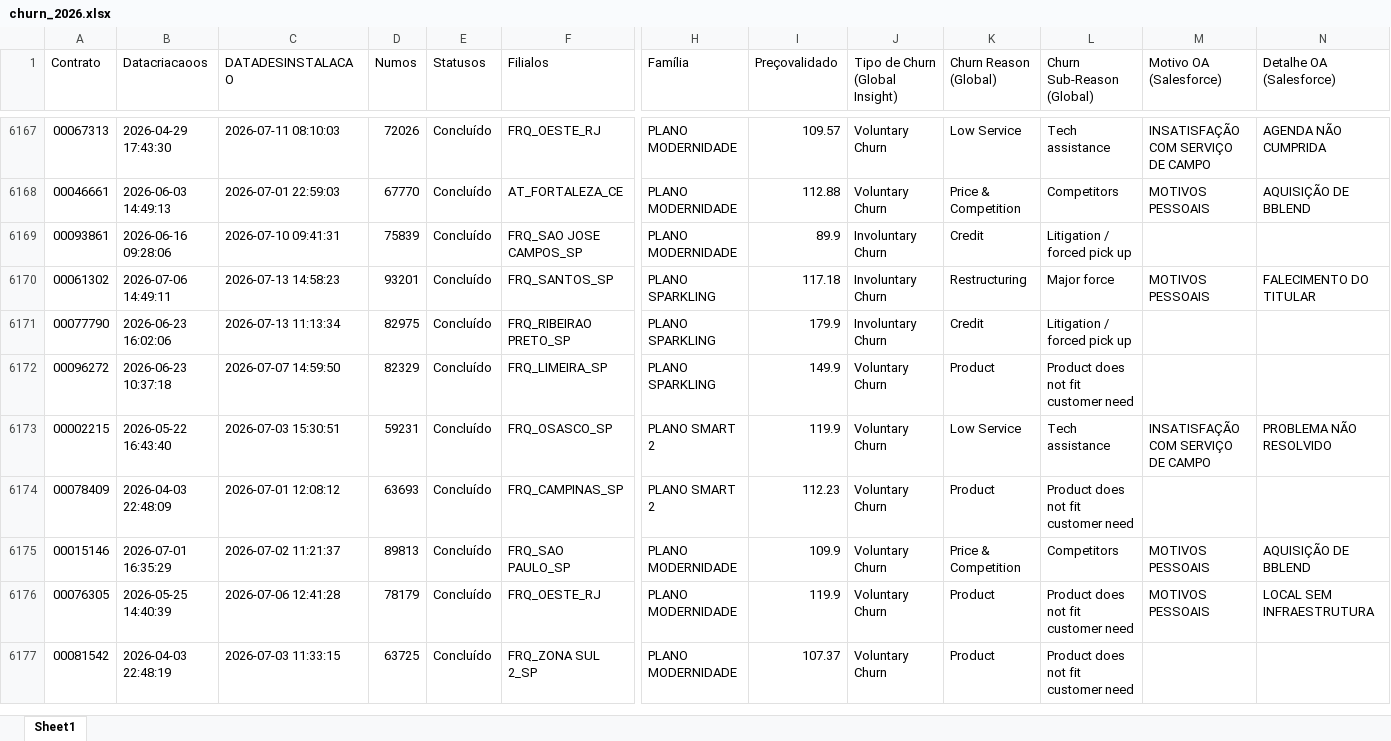
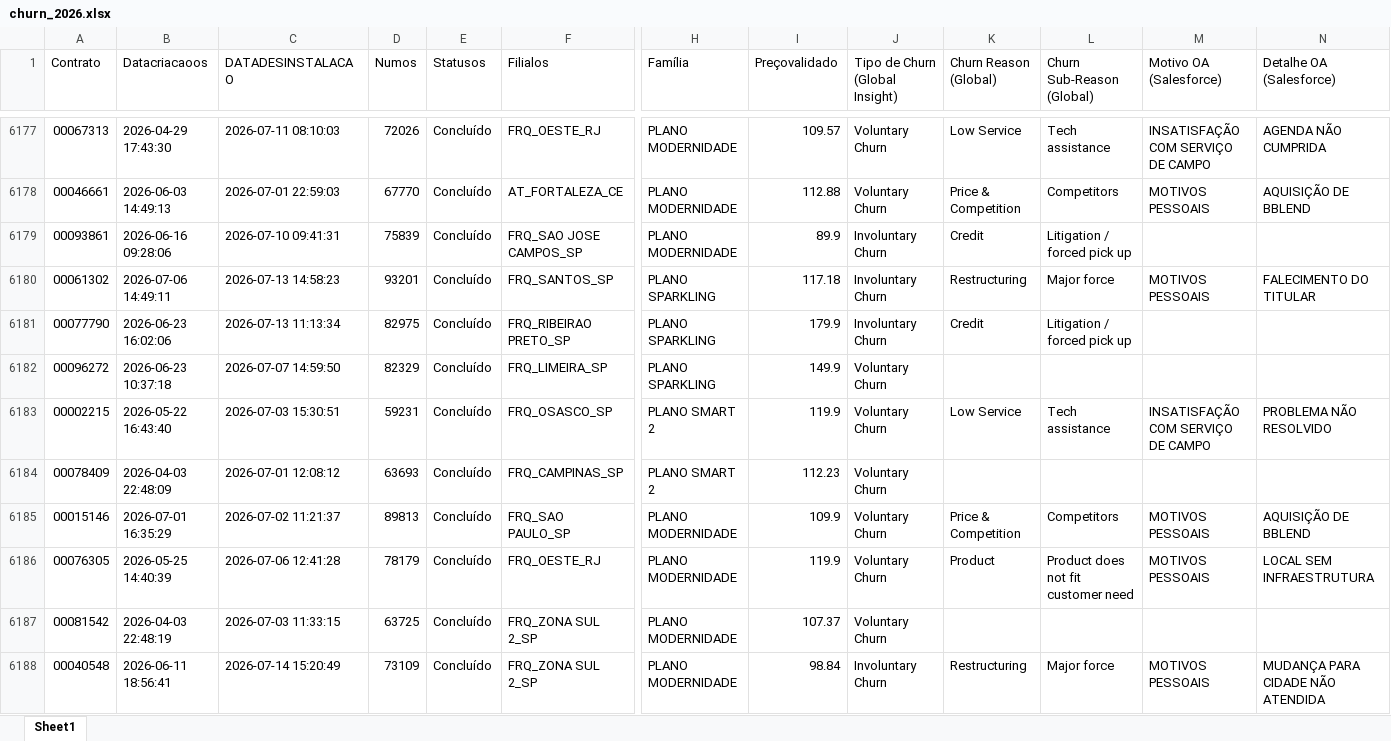
Before and after one commit to pedrofregulhe/churn_brazil, an Excel workbook: churn_2026.xlsx, sheet Sheet1, drawn as a sheet; only a part is shown, gaps mark what is left out; values as stored, in another font and other column widths than the file's, no cell formats; addresses are those after the commit; rows hold the shown columns only; the diff covers the shown part only; the diff names each change by its address in the sheet, - before the commit and + after, or states it on an @@ line.

```diff
--- a/churn_2026.xlsx (sheet Sheet1)
+++ b/churn_2026.xlsx (sheet Sheet1)
-K6182 (Churn Reason (Global)): Product
+K6182 (Churn Reason (Global)): (empty)
-L6182 (Churn Sub-Reason (Global)): Product does not fit customer need
+L6182 (Churn Sub-Reason (Global)): (empty)
-K6184 (Churn Reason (Global)): Product
+K6184 (Churn Reason (Global)): (empty)
-L6184 (Churn Sub-Reason (Global)): Product does not fit customer need
+L6184 (Churn Sub-Reason (Global)): (empty)
-K6187 (Churn Reason (Global)): Product
+K6187 (Churn Reason (Global)): (empty)
-L6187 (Churn Sub-Reason (Global)): Product does not fit customer need
+L6187 (Churn Sub-Reason (Global)): (empty)
+row 6188: 00040548 | 2026-06-11 18:56:41 | 2026-07-14 15:20:49 | 73109 | Concluído | FRQ_ZONA SUL 2_SP | PLANO MODERNIDADE | 98.84 | Involuntary Churn | Restructuring | Major force | MOTIVOS PESSOAIS | MUDANÇA PARA CIDADE NÃO ATENDIDA
```
Also changed, not shown: 26 added rows and 122 edited cells elsewhere in this sheet, cell formats, backlog_churn.xlsx, criação_2026.xlsx, 3 other files.
